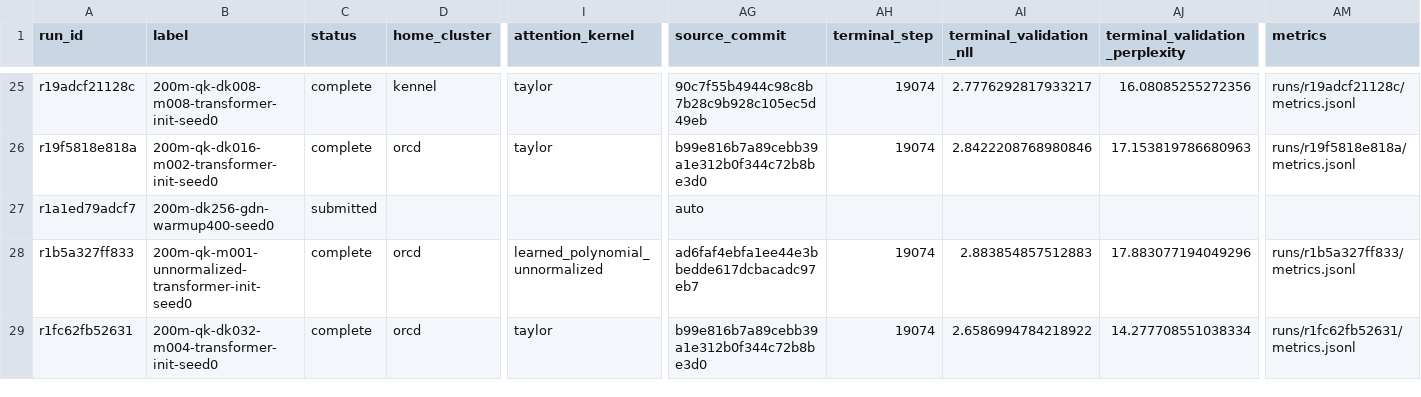
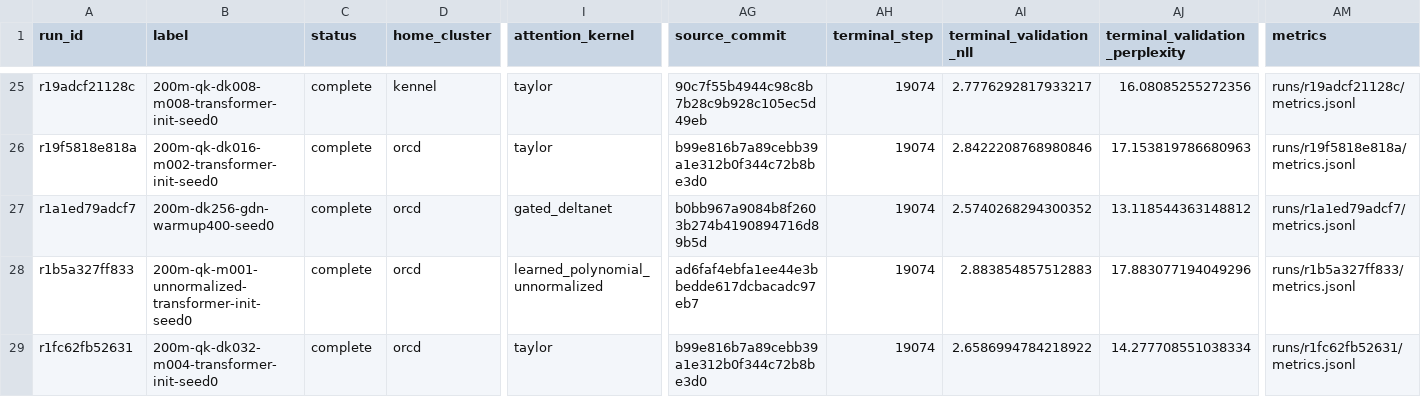
Before and after one commit to rafaelhanashiro/functional-memory, a CSV file: experiments/attention_scaling/runs.csv, drawn as a sheet; only a part is shown, gaps mark what is left out; the diff names each change by its address in the sheet, - before the commit and + after, or states it on an @@ line.

```diff
--- a/experiments/attention_scaling/runs.csv
+++ b/experiments/attention_scaling/runs.csv
-C27 (status): submitted
+C27 (status): complete
-D27 (home_cluster): (empty)
+D27 (home_cluster): orcd
-I27 (attention_kernel): (empty)
+I27 (attention_kernel): gated_deltanet
-AG27 (source_commit): auto
+AG27 (source_commit): b0bb967a9084b8f2603b274b4190894716d89b5d
-AH27 (terminal_step): (empty)
+AH27 (terminal_step): 19074
-AI27 (terminal_validation_nll): (empty)
+AI27 (terminal_validation_nll): 2.5740268294300352
-AJ27 (terminal_validation_perplexity): (empty)
+AJ27 (terminal_validation_perplexity): 13.118544363148812
-AM27 (metrics): (empty)
+AM27 (metrics): runs/r1a1ed79adcf7/metrics.jsonl
```
Also changed, not shown: 9 other files.
